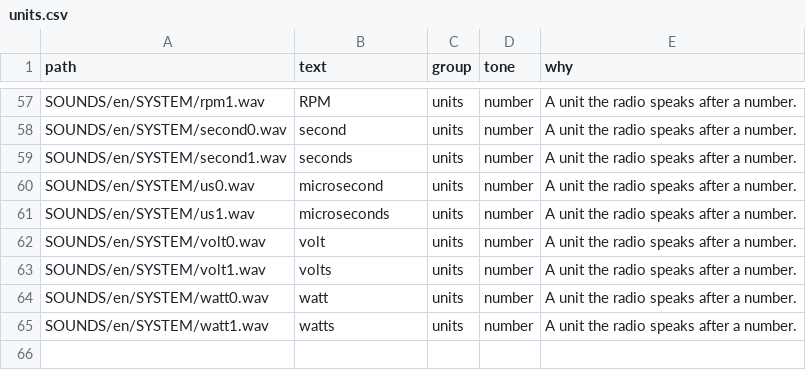
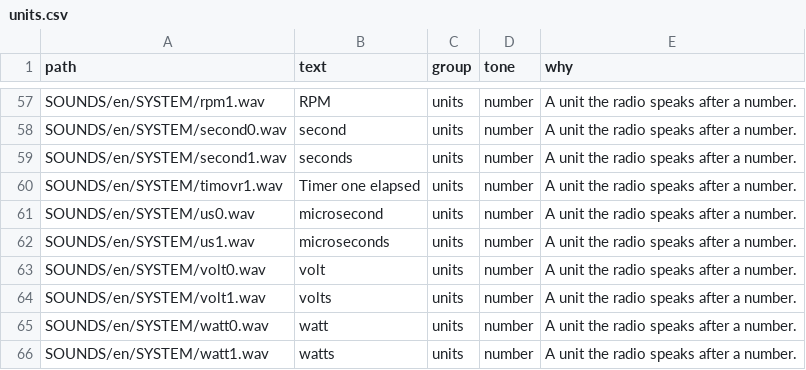
Before and after one commit to noahkiss/quadcam, a CSV file: src-tauri/resources/voice/sets/units.csv, drawn as a sheet; only a part is shown, gaps mark what is left out; the diff names each change by its address in the sheet, - before the commit and + after, or states it on an @@ line.

Commit message:
voice: keep timovr1 in units.csv so rendered packs keep their batch boundaries

```diff
--- a/src-tauri/resources/voice/sets/units.csv
+++ b/src-tauri/resources/voice/sets/units.csv
+row 60: SOUNDS/en/SYSTEM/timovr1.wav | Timer one elapsed | units | number | A unit the radio speaks after a number.
```
Also changed, not shown: src-tauri/resources/voice/sets/radio.csv, 3 other files.
